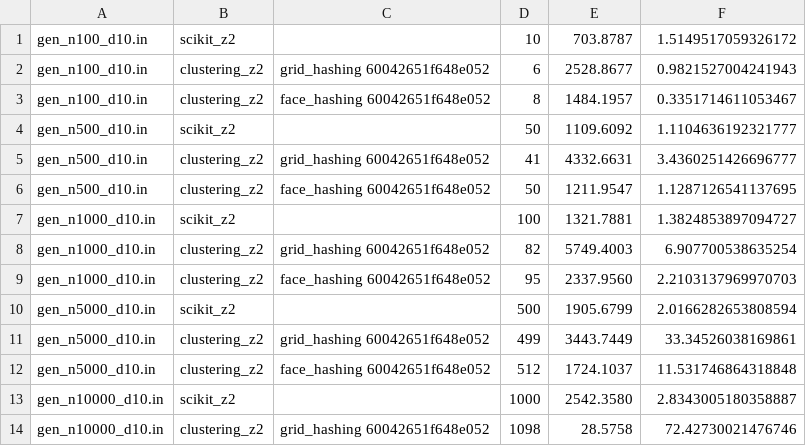
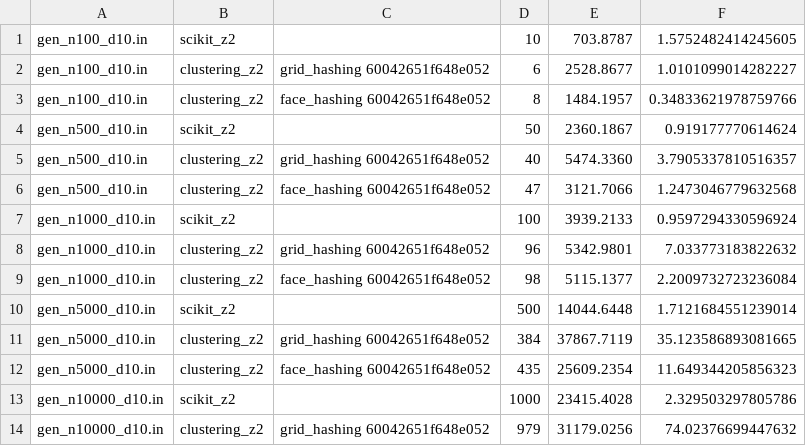
Before and after one commit to 5K1PY/parallel-clustering, a CSV file: results_cl_bigk_z2.csv, drawn as a sheet; only a part is shown; the diff covers the shown part only.

```diff
--- a/results_cl_bigk_z2.csv
+++ b/results_cl_bigk_z2.csv
@@ -1,14 +1,14 @@
-gen_n100_d10.in,scikit_z2,,10,703.8787,1.5149517059326172
-gen_n100_d10.in,clustering_z2,grid_hashing 60042651f648e052,6,2528.8677,0.9821527004241943
-gen_n100_d10.in,clustering_z2,face_hashing 60042651f648e052,8,1484.1957,0.3351714611053467
-gen_n500_d10.in,scikit_z2,,50,1109.6092,1.1104636192321777
-gen_n500_d10.in,clustering_z2,grid_hashing 60042651f648e052,41,4332.6631,3.4360251426696777
-gen_n500_d10.in,clustering_z2,face_hashing 60042651f648e052,50,1211.9547,1.1287126541137695
-gen_n1000_d10.in,scikit_z2,,100,1321.7881,1.3824853897094727
-gen_n1000_d10.in,clustering_z2,grid_hashing 60042651f648e052,82,5749.4003,6.907700538635254
-gen_n1000_d10.in,clustering_z2,face_hashing 60042651f648e052,95,2337.9560,2.2103137969970703
-gen_n5000_d10.in,scikit_z2,,500,1905.6799,2.0166282653808594
-gen_n5000_d10.in,clustering_z2,grid_hashing 60042651f648e052,499,3443.7449,33.34526038169861
-gen_n5000_d10.in,clustering_z2,face_hashing 60042651f648e052,512,1724.1037,11.531746864318848
-gen_n10000_d10.in,scikit_z2,,1000,2542.3580,2.8343005180358887
-gen_n10000_d10.in,clustering_z2,grid_hashing 60042651f648e052,1098,28.5758,72.42730021476746
+gen_n100_d10.in,scikit_z2,,10,703.8787,1.5752482414245605
+gen_n100_d10.in,clustering_z2,grid_hashing 60042651f648e052,6,2528.8677,1.0101099014282227
+gen_n100_d10.in,clustering_z2,face_hashing 60042651f648e052,8,1484.1957,0.34833621978759766
+gen_n500_d10.in,scikit_z2,,50,2360.1867,0.919177770614624
+gen_n500_d10.in,clustering_z2,grid_hashing 60042651f648e052,40,5474.3360,3.7905337810516357
+gen_n500_d10.in,clustering_z2,face_hashing 60042651f648e052,47,3121.7066,1.2473046779632568
+gen_n1000_d10.in,scikit_z2,,100,3939.2133,0.9597294330596924
+gen_n1000_d10.in,clustering_z2,grid_hashing 60042651f648e052,96,5342.9801,7.033773183822632
+gen_n1000_d10.in,clustering_z2,face_hashing 60042651f648e052,98,5115.1377,2.2009732723236084
+gen_n5000_d10.in,scikit_z2,,500,14044.6448,1.7121684551239014
+gen_n5000_d10.in,clustering_z2,grid_hashing 60042651f648e052,384,37867.7119,35.123586893081665
+gen_n5000_d10.in,clustering_z2,face_hashing 60042651f648e052,435,25609.2354,11.649344205856323
+gen_n10000_d10.in,scikit_z2,,1000,23415.4028,2.329503297805786
+gen_n10000_d10.in,clustering_z2,grid_hashing 60042651f648e052,979,31179.0256,74.02376699447632
```
Also changed, not shown: 19 edited cells elsewhere in this file, results_cl_bigk_z1.csv.
